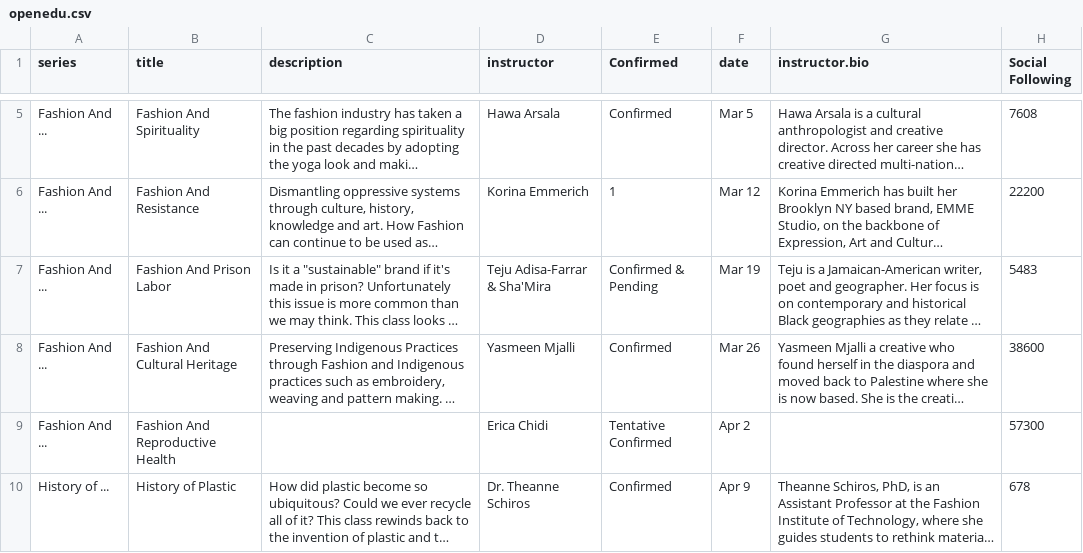
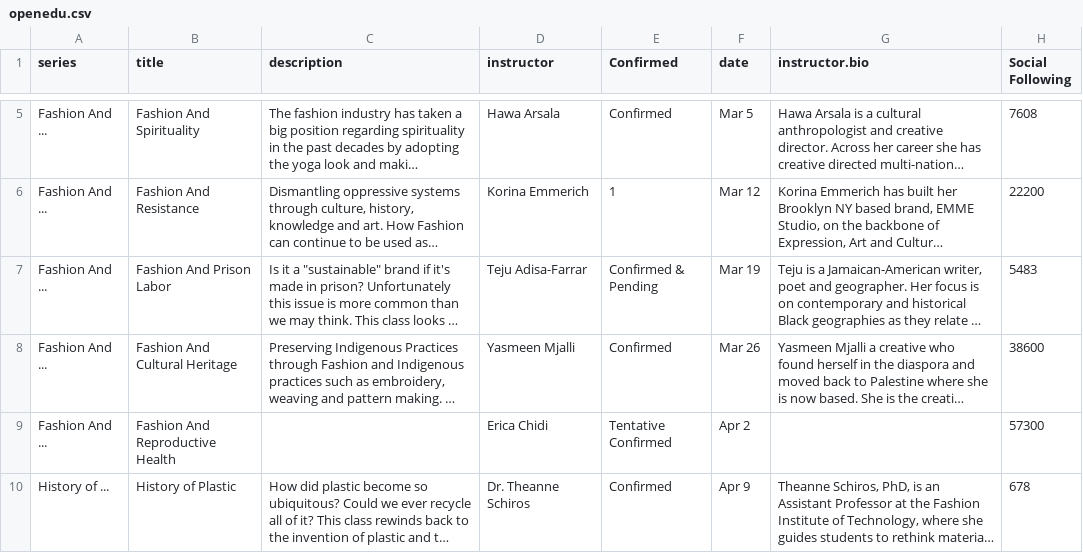
Before and after one commit to stresslimit/slowfactory.foundation, a CSV file: _data/openedu.csv, drawn as a sheet; only a part is shown, gaps mark what is left out; long unchanged cells end in …; the diff names each change by its address in the sheet, - before the commit and + after, or states it on an @@ line.

```diff
--- a/_data/openedu.csv
+++ b/_data/openedu.csv
-D7 (instructor): Teju Adisa-Farrar & Sha'Mira
+D7 (instructor): Teju Adisa-Farrar
```
Also changed, not shown: 7 other files.
